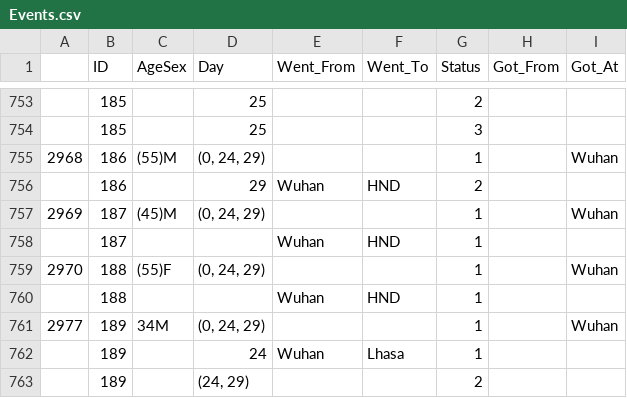
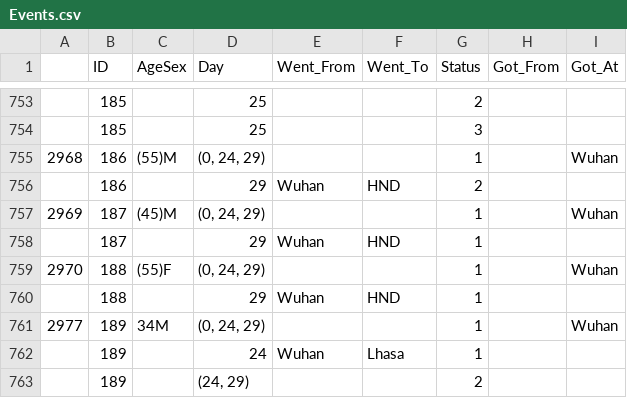
Before and after one commit to ebhtra/springboard, a CSV file: capstone_2/Events.csv, drawn as a sheet; only a part is shown, gaps mark what is left out; the diff names each change by its address in the sheet, - before the commit and + after, or states it on an @@ line.

Commit message:
add missing dates of travel to Events, add saved df of the corrected data.

```diff
--- a/capstone_2/Events.csv
+++ b/capstone_2/Events.csv
-D758 (Day): (empty)
+D758 (Day): 29
-D760 (Day): (empty)
+D760 (Day): 29
```
Also changed, not shown: capstone_2/eventDF.csv, 1 other file.
